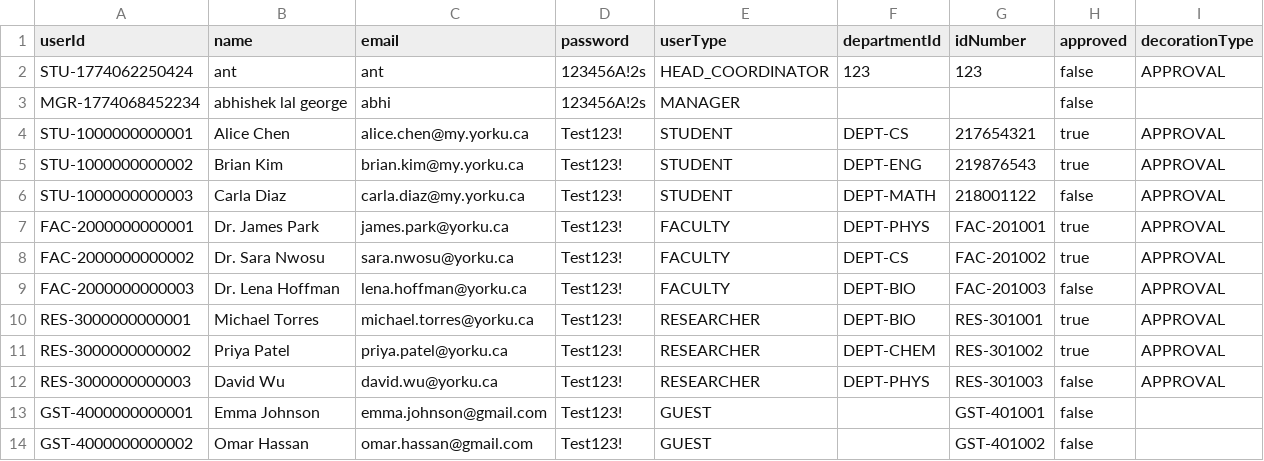
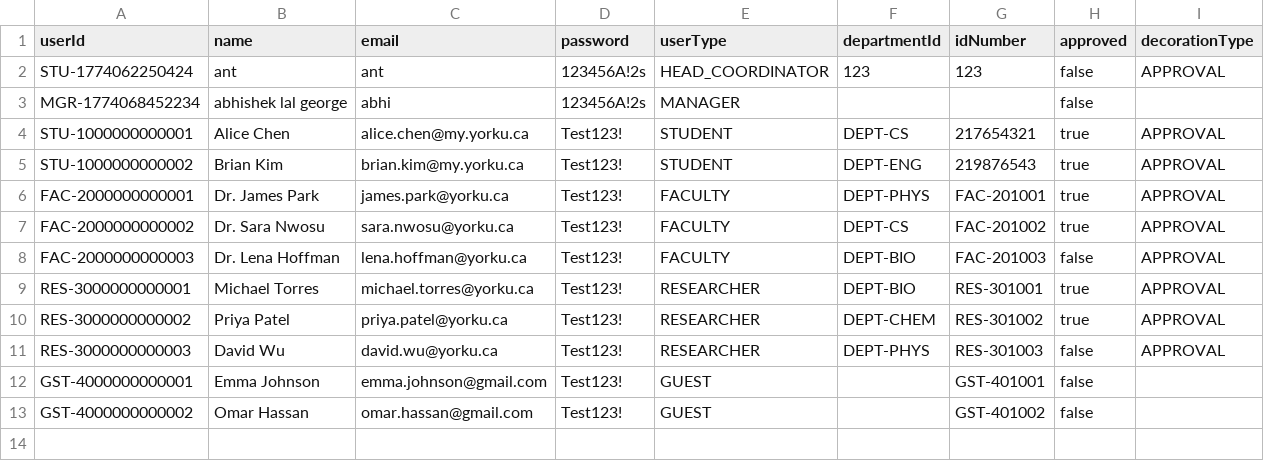
Before and after one commit to Alg0210/3311Project, a CSV file: src/main/resources/data/users.csv, drawn as a sheet.

```diff
--- a/src/main/resources/data/users.csv
+++ b/src/main/resources/data/users.csv
@@ -5,3 +5,2 @@ STU-1000000000001,Alice Chen,alice.chen@my.yorku.ca,Test123!,STUDENT,DEPT-CS,217
 STU-1000000000002,Brian Kim,brian.kim@my.yorku.ca,Test123!,STUDENT,DEPT-ENG,219876543,true,APPROVAL
-STU-1000000000003,Carla Diaz,carla.diaz@my.yorku.ca,Test123!,STUDENT,DEPT-MATH,218001122,false,APPROVAL
 FAC-2000000000001,Dr. James Park,james.park@yorku.ca,Test123!,FACULTY,DEPT-PHYS,FAC-201001,true,APPROVAL
```
Also changed, not shown: 2 other files.
